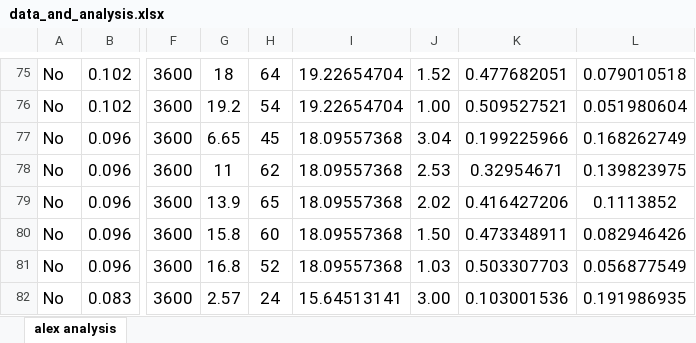
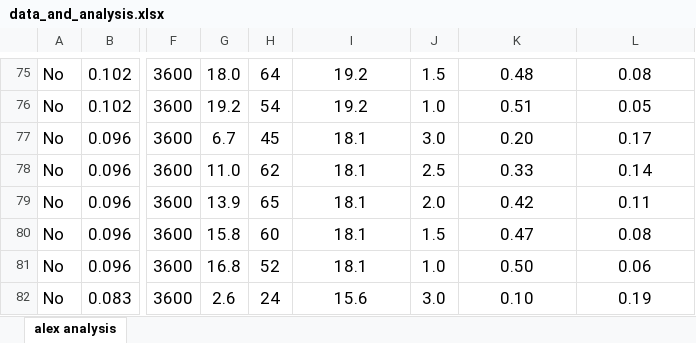
Before and after one commit to notcobi/MEC-E-403, an Excel workbook: Lab 1 - Pumps/data_and_analysis.xlsx, sheet alex analysis, drawn as a sheet; only a part is shown, gaps mark what is left out; values as stored, in another font and other column widths than the file's, no borders; the diff covers the shown part only; the diff names each change by its address in the sheet, - before the commit and + after, or states it on an @@ line.

```diff
--- a/Lab 1 - Pumps/data_and_analysis.xlsx (sheet alex analysis)
+++ b/Lab 1 - Pumps/data_and_analysis.xlsx (sheet alex analysis)
-G75: 18
+G75: 18.0
-I75:I76: 19.22654704
+I75:I76: 19.2
-J75: 1.52
+J75: 1.5
-K75: 0.477682051
+K75: 0.48
-L75: 0.079010518
+L75: 0.08
-J76: 1.00
+J76: 1.0
-K76: 0.509527521
+K76: 0.51
-L76: 0.051980604
+L76: 0.05
-G77: 6.65
+G77: 6.7
-I77:I81: 18.09557368
+I77:I81: 18.1
-J77: 3.04
+J77: 3.0
-K77: 0.199225966
+K77: 0.20
-L77: 0.168262749
+L77: 0.17
-G78: 11
+G78: 11.0
-J78: 2.53
+J78: 2.5
-K78: 0.32954671
+K78: 0.33
-L78: 0.139823975
+L78: 0.14
-J79: 2.02
+J79: 2.0
-K79: 0.416427206
+K79: 0.42
-L79: 0.1113852
+L79: 0.11
-J80: 1.50
+J80: 1.5
-K80: 0.473348911
+K80: 0.47
-L80: 0.082946426
+L80: 0.08
-J81: 1.03
+J81: 1.0
-K81: 0.503307703
+K81: 0.50
-L81: 0.056877549
+L81: 0.06
-G82: 2.57
+G82: 2.6
-I82: 15.64513141
+I82: 15.6
-J82: 3.00
+J82: 3.0
-K82: 0.103001536
+K82: 0.10
-L82: 0.191986935
+L82: 0.19
```
Also changed, not shown: 173 edited cells elsewhere in this sheet, 30 other files.
